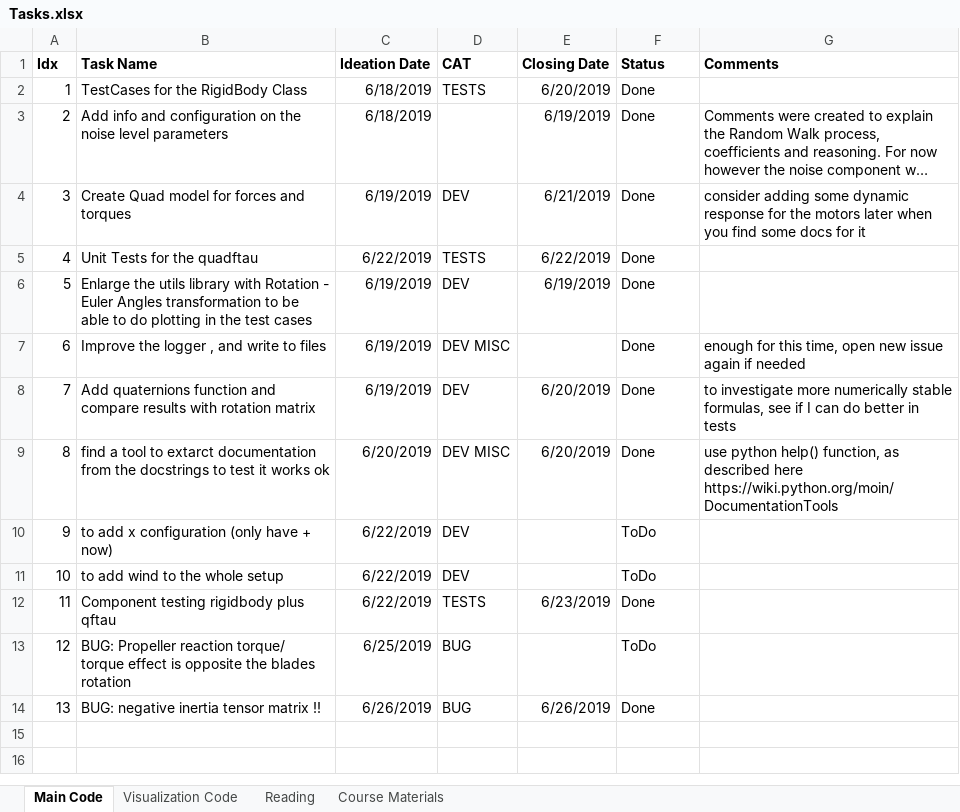
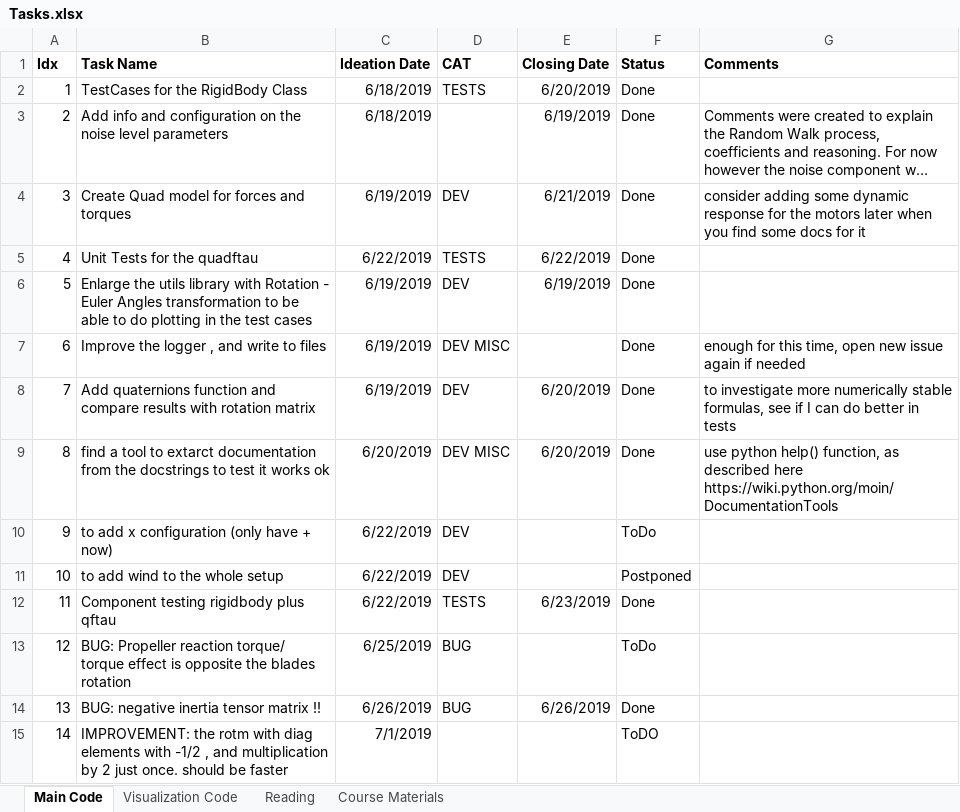
Before and after one commit to lkdo/QuadrotorSim, an Excel workbook: mgt/Tasks.xlsx, sheet Main Code, drawn as a sheet; long unchanged cells end in …; values as stored, in another font and other column widths than the file's, no borders; the diff names each change by its address in the sheet, - before the commit and + after, or states it on an @@ line.

```diff
--- a/mgt/Tasks.xlsx (sheet Main Code)
+++ b/mgt/Tasks.xlsx (sheet Main Code)
-F11 (Status): ToDo
+F11 (Status): Postponed
+row 15: 14 | IMPROVEMENT: the rotm with diag elements with -1/2 , and multiplication by 2 just once. should be faster | 7/1/2019 |  |  | ToDO
```
Also changed, not shown: sheet Course Materials, 1 other file.
